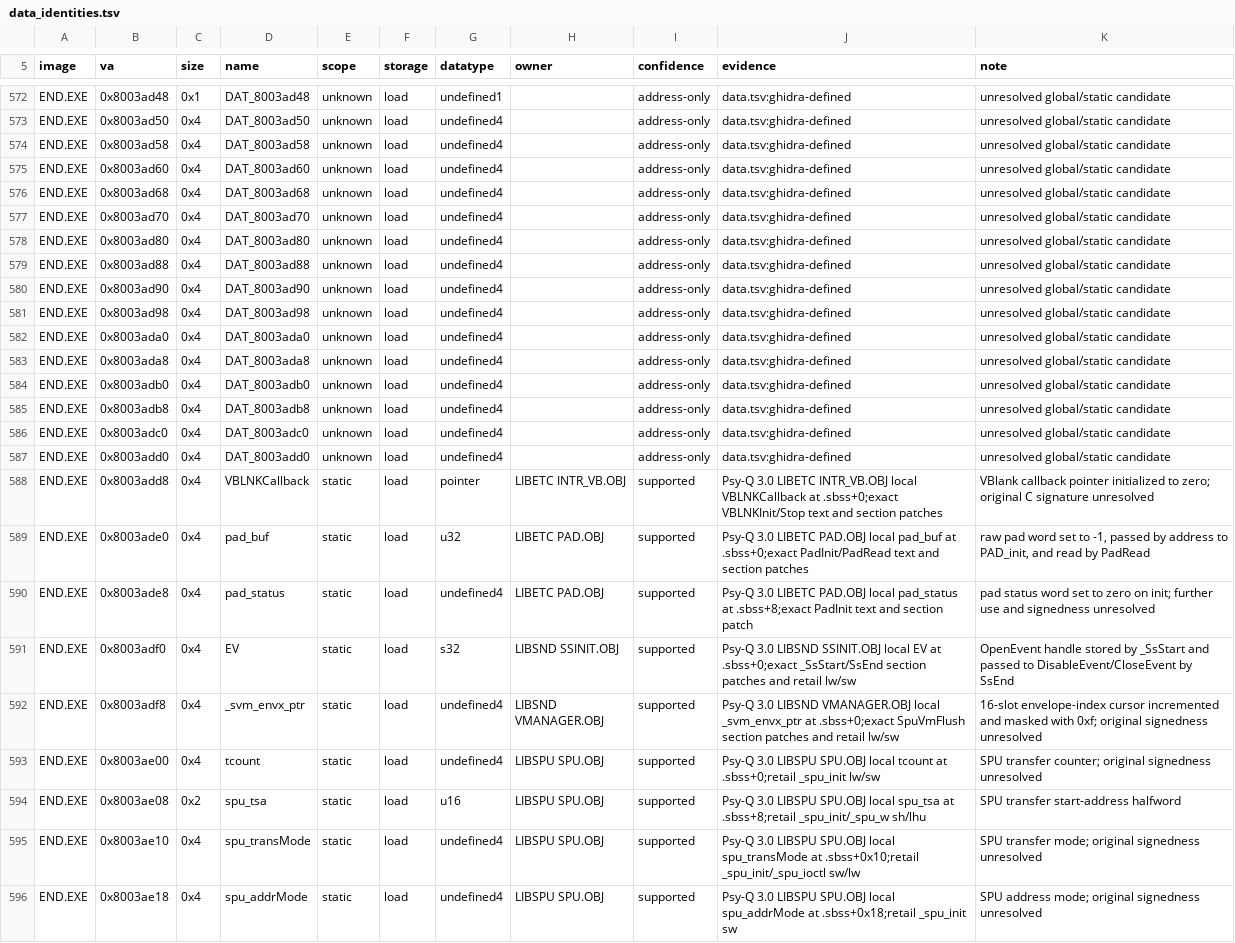
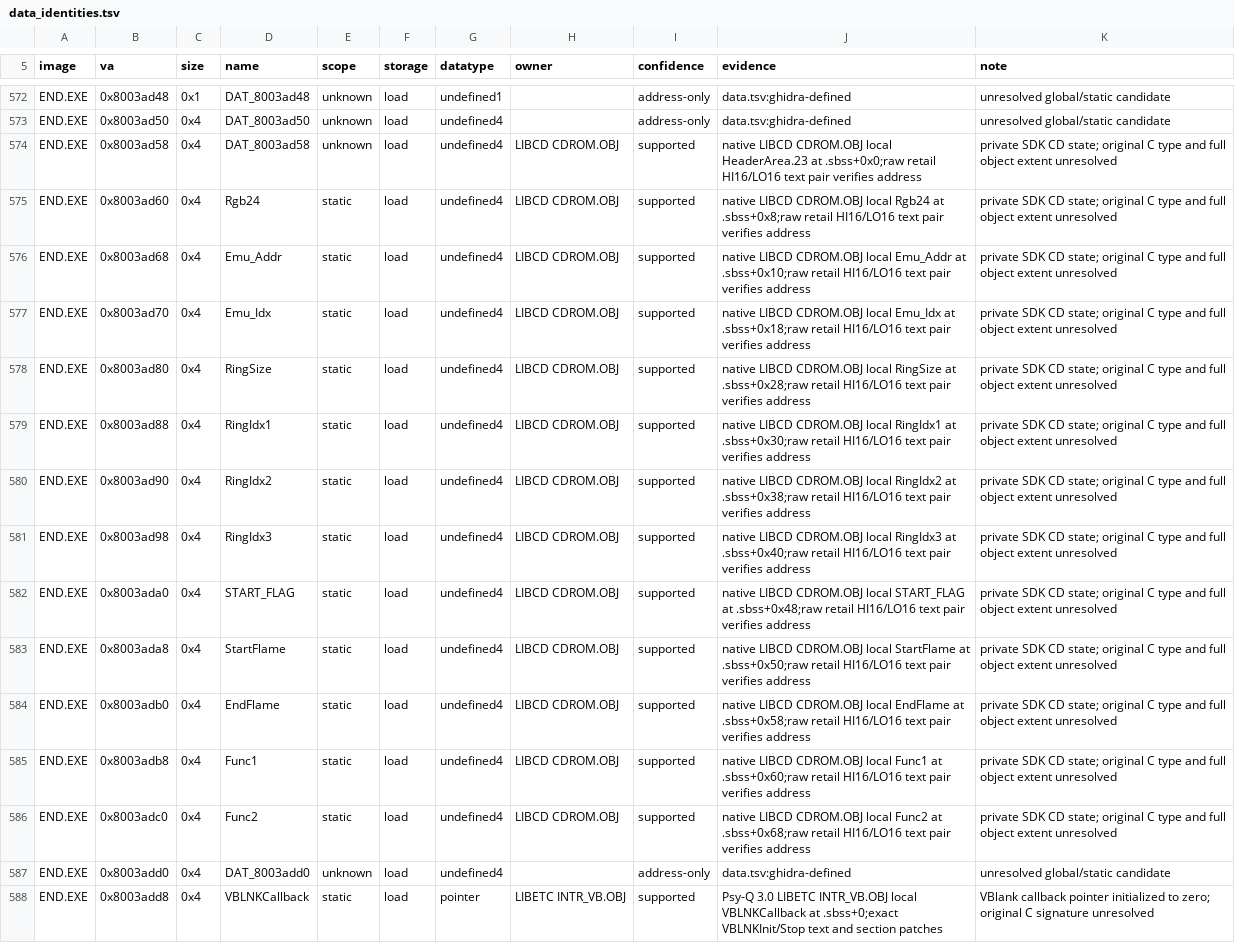
Before and after one commit to sushi-shi/kings-field-2-decomp, a TSV file: config/retail/data_identities.tsv, drawn as a sheet; only a part is shown, gaps mark what is left out; the shorter side is filled out with more unchanged rows; the diff covers the shown part only.

Commit message:
data: identify overlay CDROM private state

```diff
--- a/config/retail/data_identities.tsv
+++ b/config/retail/data_identities.tsv
@@ -573,15 +573,15 @@ END.EXE	0x8003ad48	0x1	DAT_8003ad48	unknown	load	undefined1		address-only	data.t
 END.EXE	0x8003ad50	0x4	DAT_8003ad50	unknown	load	undefined4		address-only	data.tsv:ghidra-defined	unresolved global/static candidate
-END.EXE	0x8003ad58	0x4	DAT_8003ad58	unknown	load	undefined4		address-only	data.tsv:ghidra-defined	unresolved global/static candidate
-END.EXE	0x8003ad60	0x4	DAT_8003ad60	unknown	load	undefined4		address-only	data.tsv:ghidra-defined	unresolved global/static candidate
-END.EXE	0x8003ad68	0x4	DAT_8003ad68	unknown	load	undefined4		address-only	data.tsv:ghidra-defined	unresolved global/static candidate
-END.EXE	0x8003ad70	0x4	DAT_8003ad70	unknown	load	undefined4		address-only	data.tsv:ghidra-defined	unresolved global/static candidate
-END.EXE	0x8003ad80	0x4	DAT_8003ad80	unknown	load	undefined4		address-only	data.tsv:ghidra-defined	unresolved global/static candidate
-END.EXE	0x8003ad88	0x4	DAT_8003ad88	unknown	load	undefined4		address-only	data.tsv:ghidra-defined	unresolved global/static candidate
-END.EXE	0x8003ad90	0x4	DAT_8003ad90	unknown	load	undefined4		address-only	data.tsv:ghidra-defined	unresolved global/static candidate
-END.EXE	0x8003ad98	0x4	DAT_8003ad98	unknown	load	undefined4		address-only	data.tsv:ghidra-defined	unresolved global/static candidate
-END.EXE	0x8003ada0	0x4	DAT_8003ada0	unknown	load	undefined4		address-only	data.tsv:ghidra-defined	unresolved global/static candidate
-END.EXE	0x8003ada8	0x4	DAT_8003ada8	unknown	load	undefined4		address-only	data.tsv:ghidra-defined	unresolved global/static candidate
-END.EXE	0x8003adb0	0x4	DAT_8003adb0	unknown	load	undefined4		address-only	data.tsv:ghidra-defined	unresolved global/static candidate
-END.EXE	0x8003adb8	0x4	DAT_8003adb8	unknown	load	undefined4		address-only	data.tsv:ghidra-defined	unresolved global/static candidate
-END.EXE	0x8003adc0	0x4	DAT_8003adc0	unknown	load	undefined4		address-only	data.tsv:ghidra-defined	unresolved global/static candidate
+END.EXE	0x8003ad58	0x4	DAT_8003ad58	unknown	load	undefined4	LIBCD CDROM.OBJ	supported	native LIBCD CDROM.OBJ local HeaderArea.23 at .sbss+0x0;raw retail HI16/LO16 text pair verifies address	private SDK CD state; original C type and full object extent unresolved
+END.EXE	0x8003ad60	0x4	Rgb24	static	load	undefined4	LIBCD CDROM.OBJ	supported	native LIBCD CDROM.OBJ local Rgb24 at .sbss+0x8;raw retail HI16/LO16 text pair verifies address	private SDK CD state; original C type and full object extent unresolved
+END.EXE	0x8003ad68	0x4	Emu_Addr	static	load	undefined4	LIBCD CDROM.OBJ	supported	native LIBCD CDROM.OBJ local Emu_Addr at .sbss+0x10;raw retail HI16/LO16 text pair verifies address	private SDK CD state; original C type and full object extent unresolved
+END.EXE	0x8003ad70	0x4	Emu_Idx	static	load	undefined4	LIBCD CDROM.OBJ	supported	native LIBCD CDROM.OBJ local Emu_Idx at .sbss+0x18;raw retail HI16/LO16 text pair verifies address	private SDK CD state; original C type and full object extent unresolved
+END.EXE	0x8003ad80	0x4	RingSize	static	load	undefined4	LIBCD CDROM.OBJ	supported	native LIBCD CDROM.OBJ local RingSize at .sbss+0x28;raw retail HI16/LO16 text pair verifies address	private SDK CD state; original C type and full object extent unresolved
+END.EXE	0x8003ad88	0x4	RingIdx1	static	load	undefined4	LIBCD CDROM.OBJ	supported	native LIBCD CDROM.OBJ local RingIdx1 at .sbss+0x30;raw retail HI16/LO16 text pair verifies address	private SDK CD state; original C type and full object extent unresolved
+END.EXE	0x8003ad90	0x4	RingIdx2	static	load	undefined4	LIBCD CDROM.OBJ	supported	native LIBCD CDROM.OBJ local RingIdx2 at .sbss+0x38;raw retail HI16/LO16 text pair verifies address	private SDK CD state; original C type and full object extent unresolved
+END.EXE	0x8003ad98	0x4	RingIdx3	static	load	undefined4	LIBCD CDROM.OBJ	supported	native LIBCD CDROM.OBJ local RingIdx3 at .sbss+0x40;raw retail HI16/LO16 text pair verifies address	private SDK CD state; original C type and full object extent unresolved
+END.EXE	0x8003ada0	0x4	START_FLAG	static	load	undefined4	LIBCD CDROM.OBJ	supported	native LIBCD CDROM.OBJ local START_FLAG at .sbss+0x48;raw retail HI16/LO16 text pair verifies address	private SDK CD state; original C type and full object extent unresolved
+END.EXE	0x8003ada8	0x4	StartFlame	static	load	undefined4	LIBCD CDROM.OBJ	supported	native LIBCD CDROM.OBJ local StartFlame at .sbss+0x50;raw retail HI16/LO16 text pair verifies address	private SDK CD state; original C type and full object extent unresolved
+END.EXE	0x8003adb0	0x4	EndFlame	static	load	undefined4	LIBCD CDROM.OBJ	supported	native LIBCD CDROM.OBJ local EndFlame at .sbss+0x58;raw retail HI16/LO16 text pair verifies address	private SDK CD state; original C type and full object extent unresolved
+END.EXE	0x8003adb8	0x4	Func1	static	load	undefined4	LIBCD CDROM.OBJ	supported	native LIBCD CDROM.OBJ local Func1 at .sbss+0x60;raw retail HI16/LO16 text pair verifies address	private SDK CD state; original C type and full object extent unresolved
+END.EXE	0x8003adc0	0x4	Func2	static	load	undefined4	LIBCD CDROM.OBJ	supported	native LIBCD CDROM.OBJ local Func2 at .sbss+0x68;raw retail HI16/LO16 text pair verifies address	private SDK CD state; original C type and full object extent unresolved
 END.EXE	0x8003add0	0x4	DAT_8003add0	unknown	load	undefined4		address-only	data.tsv:ghidra-defined	unresolved global/static candidate
```
Also changed, not shown: 76 edited cells elsewhere in this file, config/retail/data.tsv.
